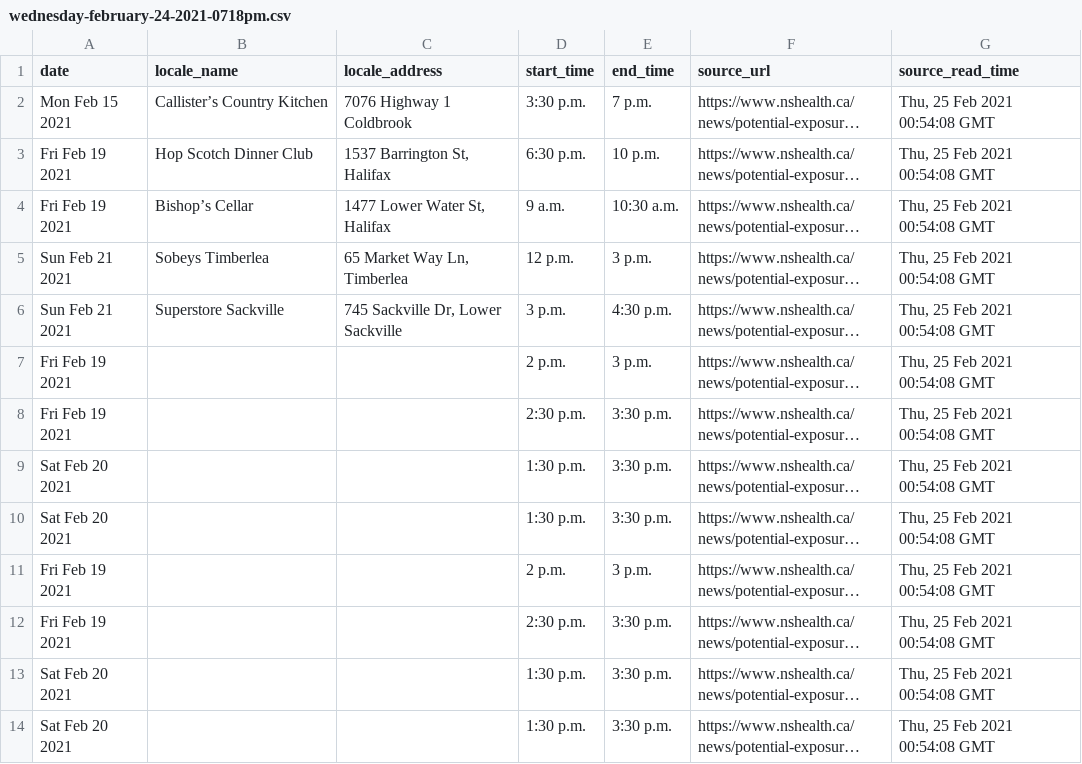
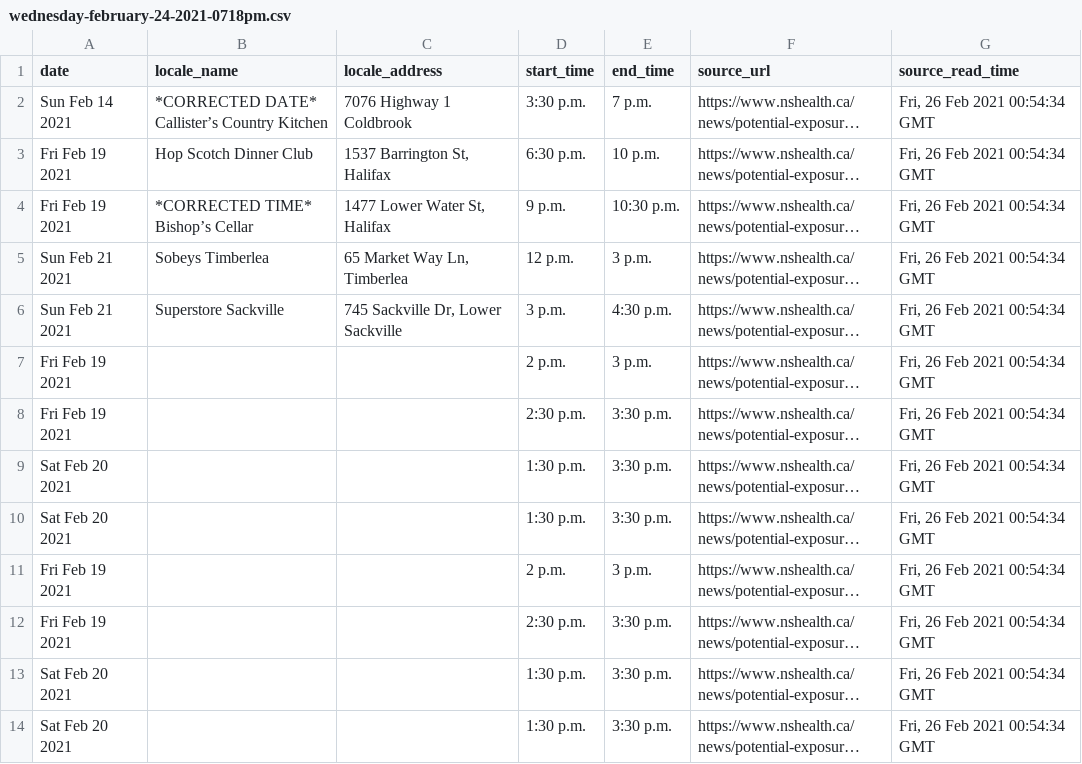
Before and after one commit to jeffandersen/nshealth-archive, a CSV file: data/csv/wednesday-february-24-2021-0718pm.csv, drawn as a sheet; long unchanged cells end in …; the diff names each change by its address in the sheet, - before the commit and + after, or states it on an @@ line.

Commit message:
Update data archive

```diff
--- a/data/csv/wednesday-february-24-2021-0718pm.csv
+++ b/data/csv/wednesday-february-24-2021-0718pm.csv
-A2 (date): Mon Feb 15 2021
+A2 (date): Sun Feb 14 2021
-B2 (locale_name): Callister’s Country Kitchen
+B2 (locale_name): *CORRECTED DATE* Callister’s Country Kitchen
-G2:G14 (source_read_time): Thu, 25 Feb 2021 00:54:08 GMT
+G2:G14 (source_read_time): Fri, 26 Feb 2021 00:54:34 GMT
-B4 (locale_name): Bishop’s Cellar
+B4 (locale_name): *CORRECTED TIME* Bishop’s Cellar
-D4 (start_time): 9 a.m.
+D4 (start_time): 9 p.m.
-E4 (end_time): 10:30 a.m.
+E4 (end_time): 10:30 p.m.
```
Also changed, not shown: 1 other file.
